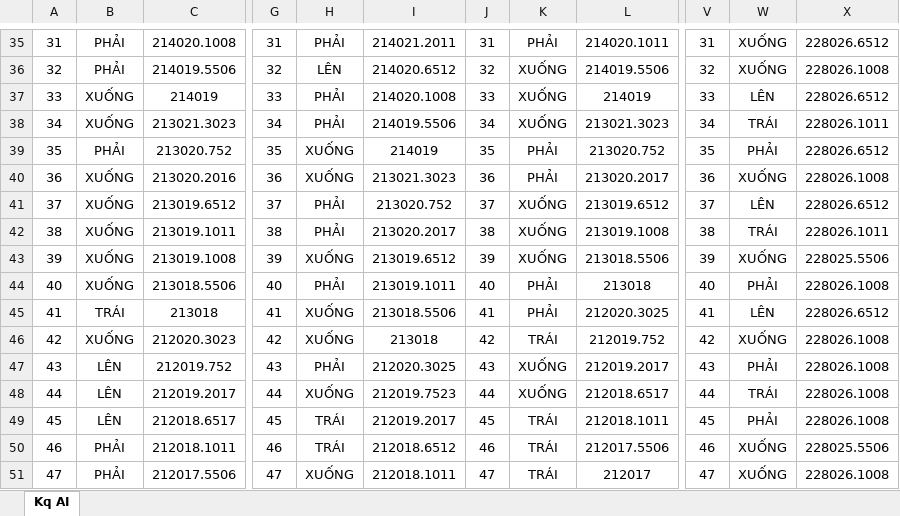
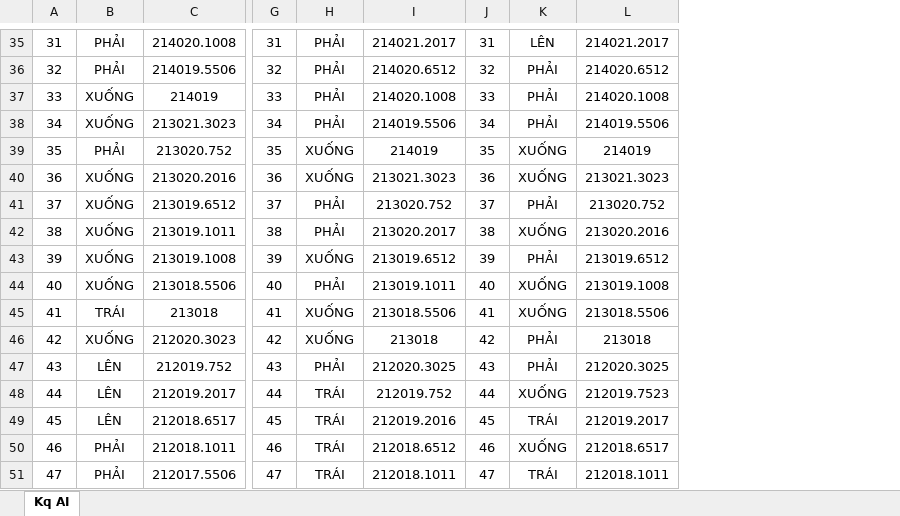
Before and after one commit to mtzwyu/sokobanAI, an Excel workbook: Kq_Thuật_toán_AI_Bảng.xlsx, sheet Kq AI, drawn as a sheet; only a part is shown, gaps mark what is left out; values as stored, in another font and other column widths than the file's, no borders; the diff covers the shown part only; the diff names each change by its address in the sheet, - before the commit and + after, or states it on an @@ line.

```diff
--- a/Kq_Thuật_toán_AI_Bảng.xlsx (sheet Kq AI)
+++ b/Kq_Thuật_toán_AI_Bảng.xlsx (sheet Kq AI)
-column V, rows 35-51: 31 | 32 | 33 | 34 | 35 | 36 | 37 | 38 | 39 | 40 | 41 | 42 | 43 | 44 | 45 | 46 | 47
-column W, rows 35-51: XUỐNG | XUỐNG | LÊN | TRÁI | PHẢI | XUỐNG | LÊN | TRÁI | XUỐNG | PHẢI | LÊN | XUỐNG | PHẢI | TRÁI | PHẢI | XUỐNG | XUỐNG
-column X, rows 35-51: 228026.6512 | 228026.1008 | 228026.6512 | 228026.1011 | 228026.6512 | 228026.1008 | 228026.6512 | 228026.1011 | 228025.5506 | 228026.1008 | 228026.6512 | 228026.1008 | 228026.1008 | 228026.1008 | 228026.1008 | 228025.5506 | 228026.1008
-I35: 214021.2011
+I35: 214021.2017
-K35: PHẢI
+K35: LÊN
-L35: 214020.1011
+L35: 214021.2017
-H36: LÊN
+H36: PHẢI
-K36:K38: XUỐNG
+K36:K38: PHẢI
-L36: 214019.5506
+L36: 214020.6512
-L37: 214019
+L37: 214020.1008
-L38: 213021.3023
+L38: 214019.5506
-K39:K40: PHẢI
+K39:K40: XUỐNG
-L39: 213020.752
+L39: 214019
-L40: 213020.2017
+L40: 213021.3023
-K41: XUỐNG
+K41: PHẢI
-L41: 213019.6512
+L41: 213020.752
-L42: 213019.1008
+L42: 213020.2016
-K43: XUỐNG
+K43: PHẢI
-L43: 213018.5506
+L43: 213019.6512
-K44:K45: PHẢI
+K44:K45: XUỐNG
-L44: 213018
+L44: 213019.1008
-L45: 212020.3025
+L45: 213018.5506
-K46: TRÁI
+K46: PHẢI
-L46: 212019.752
+L46: 213018
-K47: XUỐNG
+K47: PHẢI
-L47: 212019.2017
+L47: 212020.3025
-H48: XUỐNG
+H48: TRÁI
-I48: 212019.7523
+I48: 212019.752
-L48: 212018.6517
+L48: 212019.7523
-I49: 212019.2017
+I49: 212019.2016
-L49: 212018.1011
+L49: 212019.2017
-K50: TRÁI
+K50: XUỐNG
-L50: 212017.5506
+L50: 212018.6517
-H51: XUỐNG
+H51: TRÁI
-L51: 212017
+L51: 212018.1011
```
Also changed, not shown: 492 removed rows, 379 edited cells, cell formats and row numbers in column A elsewhere in this sheet, 9 other files.
